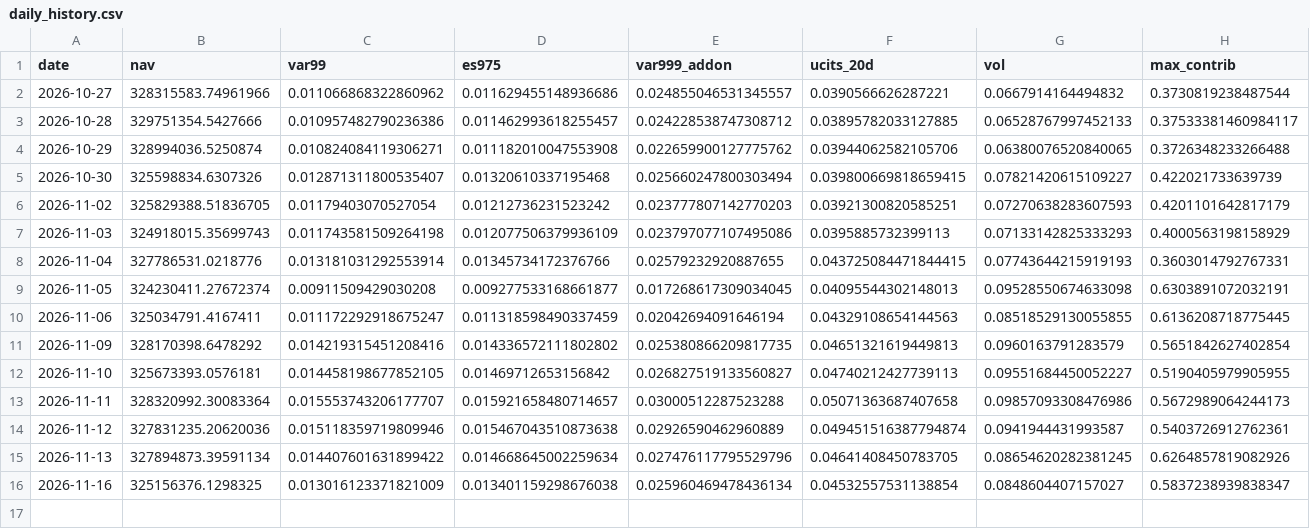
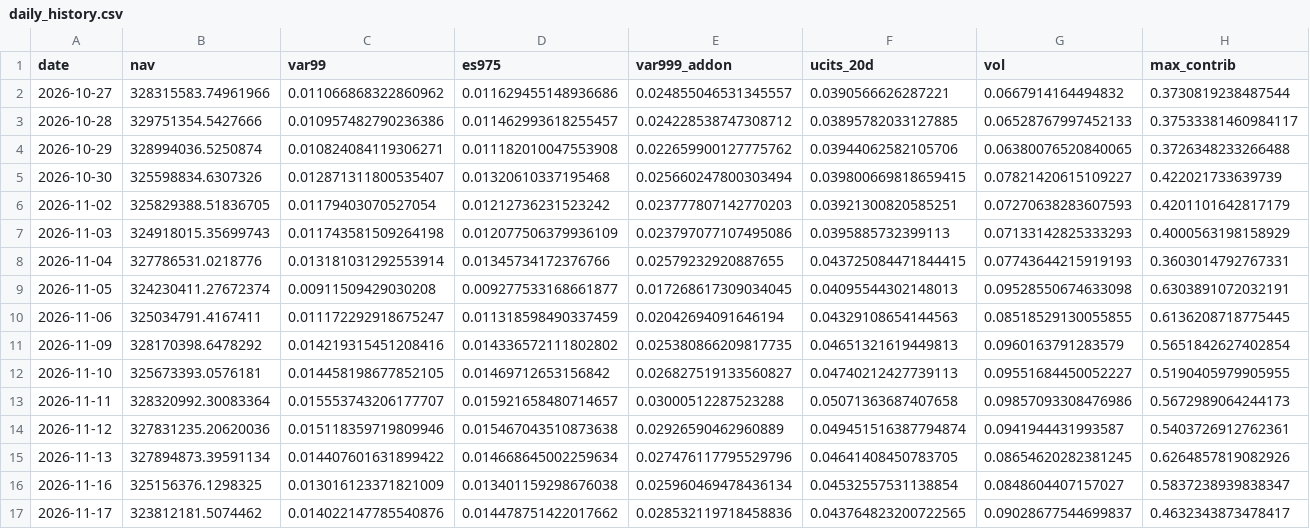
Before and after one commit to Ahmed092015M/daily-risk-report, a CSV file: data/processed/daily_history.csv, drawn as a sheet; only a part is shown; rows hold the shown columns only; the diff names each change by its address in the sheet, - before the commit and + after, or states it on an @@ line.

```diff
--- a/data/processed/daily_history.csv
+++ b/data/processed/daily_history.csv
+row 17: 2026-11-17 | 323812181.5074462 | 0.014022147785540876 | 0.014478751422017662 | 0.028532119718458836 | 0.043764823200722565 | 0.09028677544699837 | 0.4632343873478417
```
Also changed, not shown: 3 other files.
